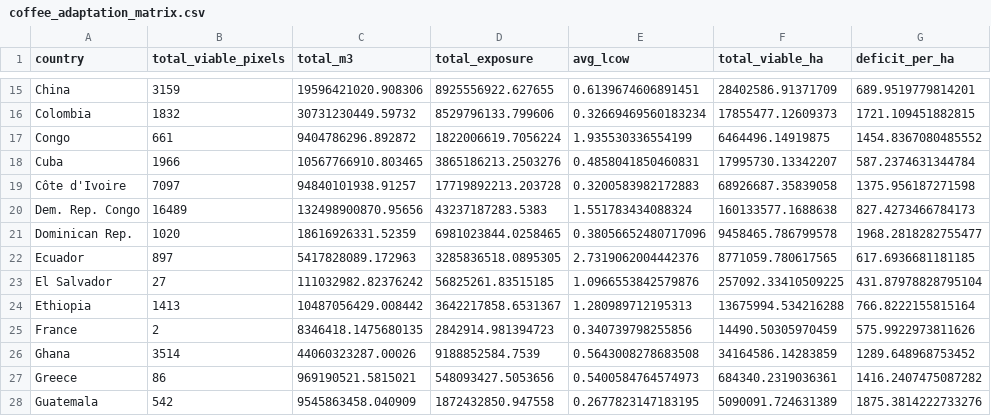
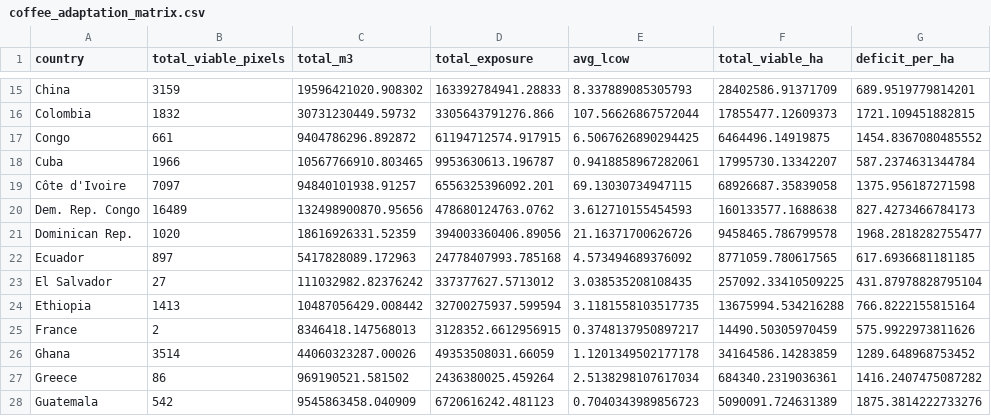
Before and after one commit to VitorKupidlowsky/Coffee-Streamlit, a CSV file: coffee_adaptation_matrix.csv, drawn as a sheet; only a part is shown, gaps mark what is left out; the diff covers the shown part only; the diff names each change by its address in the sheet, - before the commit and + after, or states it on an @@ line.

Commit message:
Synchronize LCOW calculations and refine incumbent comparison badges
- Update coffee_adaptation_matrix.csv with GEE zonal mean LCOW values and recompute total adaptation exposure, resolving the discrepancy between zonal statistics and matrix drill-down views
- Update render_incumbent_badge() to support metric polarity (higher_is_better), ensuring suitability and viable footprint render green when above the incumbent median
- Display dominant water source comparison using a neutral gray badge without green/red coloring
- Fix reference line rendering and annotation overlap in matrix_analytics.py so all four selection and incumbent median lines display cleanly
- Add contextual callout before the Comparative Advantage Matrix defining the Top-10 Incumbents and explaining their strategic relevance as an industry benchmark

```diff
--- a/coffee_adaptation_matrix.csv
+++ b/coffee_adaptation_matrix.csv
-C15 (total_m3): 19596421020.908306
+C15 (total_m3): 19596421020.908302
-D15 (total_exposure): 8925556922.627655
+D15 (total_exposure): 163392784941.28833
-E15 (avg_lcow): 0.6139674606891451
+E15 (avg_lcow): 8.337889085305793
-D16 (total_exposure): 8529796133.799606
+D16 (total_exposure): 3305643791276.866
-E16 (avg_lcow): 0.32669469560183234
+E16 (avg_lcow): 107.56626867572044
-D17 (total_exposure): 1822006619.7056224
+D17 (total_exposure): 61194712574.917915
-E17 (avg_lcow): 1.935530336554199
+E17 (avg_lcow): 6.5067626890294425
-D18 (total_exposure): 3865186213.2503276
+D18 (total_exposure): 9953630613.196787
-E18 (avg_lcow): 0.4858041850460831
+E18 (avg_lcow): 0.9418858967282061
-D19 (total_exposure): 17719892213.203728
+D19 (total_exposure): 6556325396092.201
-E19 (avg_lcow): 0.3200583982172883
+E19 (avg_lcow): 69.13030734947115
-D20 (total_exposure): 43237187283.5383
+D20 (total_exposure): 478680124763.0762
-E20 (avg_lcow): 1.551783434088324
+E20 (avg_lcow): 3.612710155454593
-D21 (total_exposure): 6981023844.0258465
+D21 (total_exposure): 394003360406.89056
-E21 (avg_lcow): 0.38056652480717096
+E21 (avg_lcow): 21.16371700626726
-D22 (total_exposure): 3285836518.0895305
+D22 (total_exposure): 24778407993.785168
-E22 (avg_lcow): 2.7319062004442376
+E22 (avg_lcow): 4.573494689376092
-D23 (total_exposure): 56825261.83515185
+D23 (total_exposure): 337377627.5713012
-E23 (avg_lcow): 1.0966553842579876
+E23 (avg_lcow): 3.038535208108435
-D24 (total_exposure): 3642217858.6531367
+D24 (total_exposure): 32700275937.599594
-E24 (avg_lcow): 1.280989712195313
+E24 (avg_lcow): 3.1181558103517735
-C25 (total_m3): 8346418.1475680135
+C25 (total_m3): 8346418.147568013
-D25 (total_exposure): 2842914.981394723
+D25 (total_exposure): 3128352.6612956915
-E25 (avg_lcow): 0.340739798255856
+E25 (avg_lcow): 0.3748137950897217
-D26 (total_exposure): 9188852584.7539
+D26 (total_exposure): 49353508031.66059
-E26 (avg_lcow): 0.5643008278683508
+E26 (avg_lcow): 1.1201349502177178
-C27 (total_m3): 969190521.5815021
+C27 (total_m3): 969190521.581502
-D27 (total_exposure): 548093427.5053656
+D27 (total_exposure): 2436380025.459264
-E27 (avg_lcow): 0.5400584764574973
+E27 (avg_lcow): 2.5138298107617034
-D28 (total_exposure): 1872432850.947558
+D28 (total_exposure): 6720616242.481123
-E28 (avg_lcow): 0.2677823147183195
+E28 (avg_lcow): 0.7040343989856723
```
Also changed, not shown: 135 edited cells elsewhere in this file, 2 other files.
